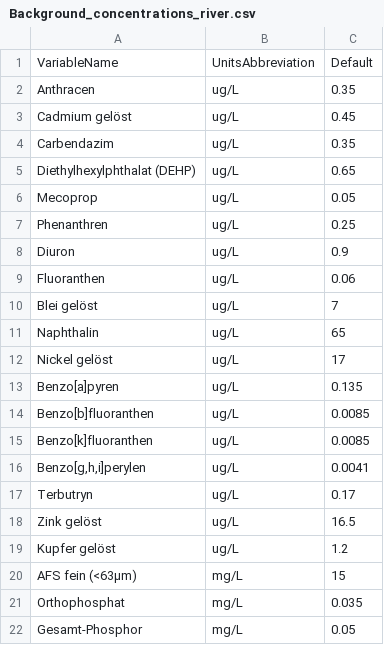
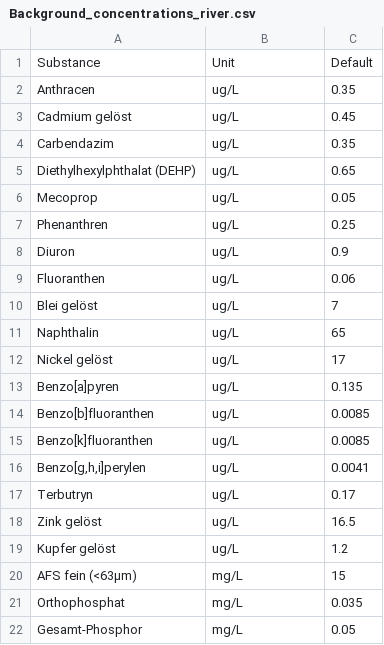
Before and after one commit to KWB-R/r2q, a CSV file: inst/extdata/Default_data/Background_concentrations_river.csv, drawn as a sheet; removed rows and columns are numbered as before the commit, all else as after; the diff names each change by its address in the sheet, - before the commit and + after, or states it on an @@ line.

Commit message:
MOD: new data loading Data is no grouped into "package Data" and "manual Data input" For the package data the data directory is defined, for manual data input it is variable. All "package Data" is loaded by functions starting with "get" all manual input data is loaded by function starting with "load". The functions are in the corresponding script "get_package_data" and "load_site_data".

```diff
--- a/inst/extdata/Default_data/Background_concentrations_river.csv
+++ b/inst/extdata/Default_data/Background_concentrations_river.csv
-row 1: VariableName | UnitsAbbreviation | Default
+row 1: Substance | Unit | Default
```
Also changed, not shown: 16 other files.
